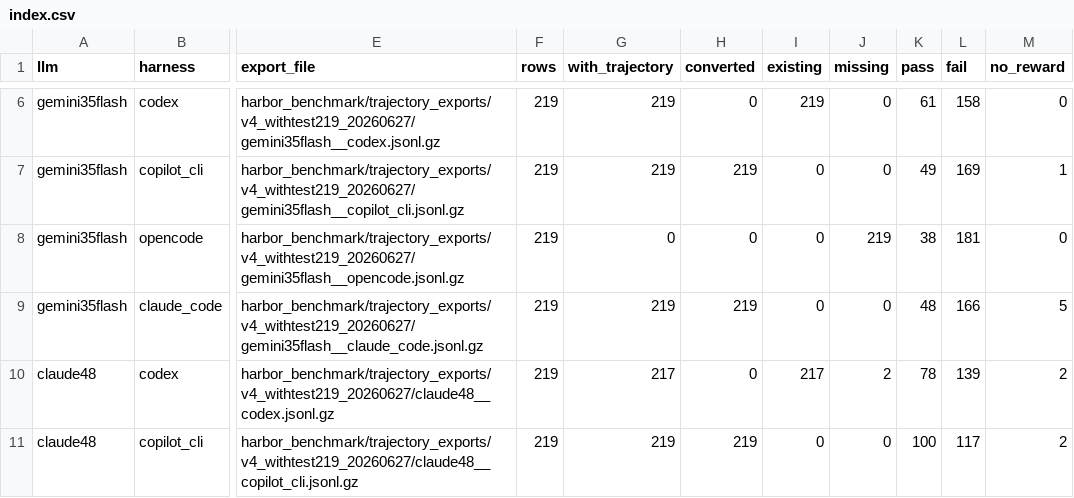
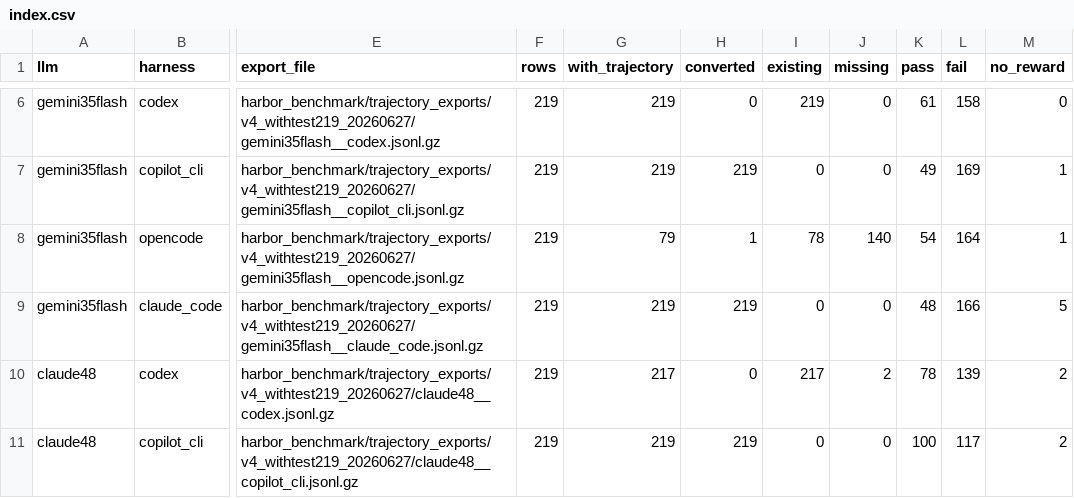
Before and after one commit to Jacksadventure/DepBench, a CSV file: harbor_benchmark/trajectory_exports/v4_withtest219_20260627/index.csv, drawn as a sheet; only a part is shown, gaps mark what is left out; the diff names each change by its address in the sheet, - before the commit and + after, or states it on an @@ line.

```diff
--- a/harbor_benchmark/trajectory_exports/v4_withtest219_20260627/index.csv
+++ b/harbor_benchmark/trajectory_exports/v4_withtest219_20260627/index.csv
-G8 (with_trajectory): 0
+G8 (with_trajectory): 79
-H8 (converted): 0
+H8 (converted): 1
-I8 (existing): 0
+I8 (existing): 78
-J8 (missing): 219
+J8 (missing): 140
-K8 (pass): 38
+K8 (pass): 54
-L8 (fail): 181
+L8 (fail): 164
-M8 (no_reward): 0
+M8 (no_reward): 1
```
Also changed, not shown: harbor_benchmark/reports/v4_withtest219_trajectory_behavior_unified_20260627.csv, 16 other files.
